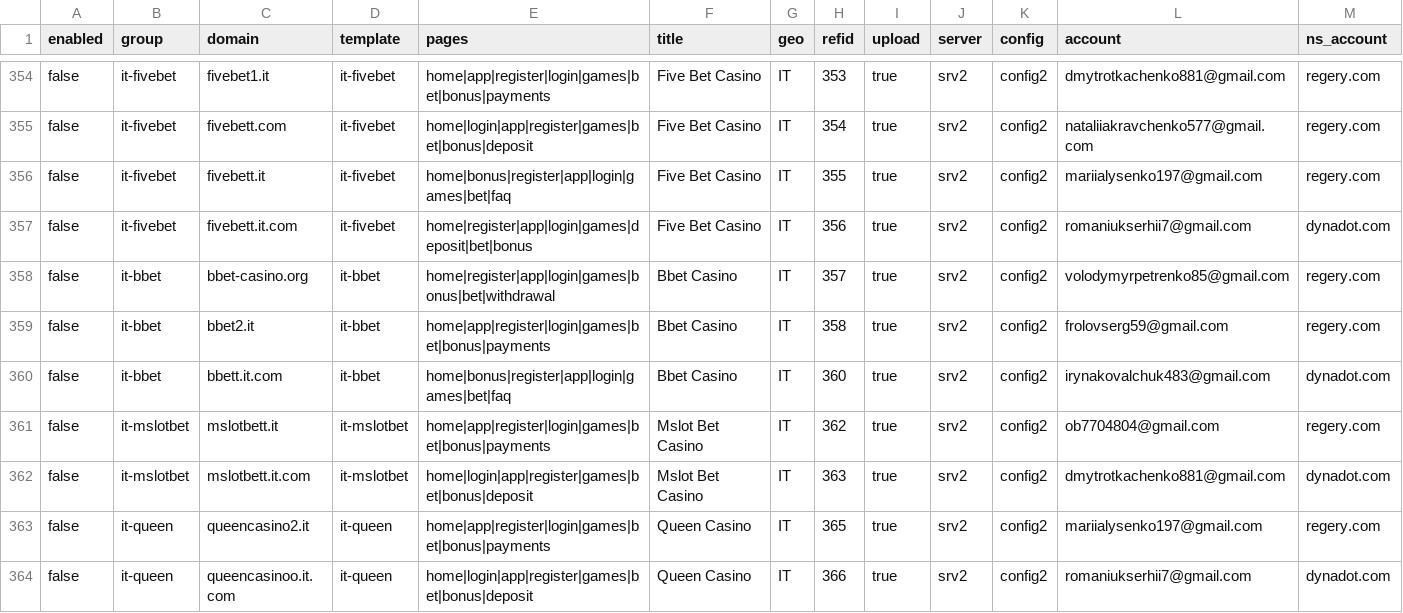
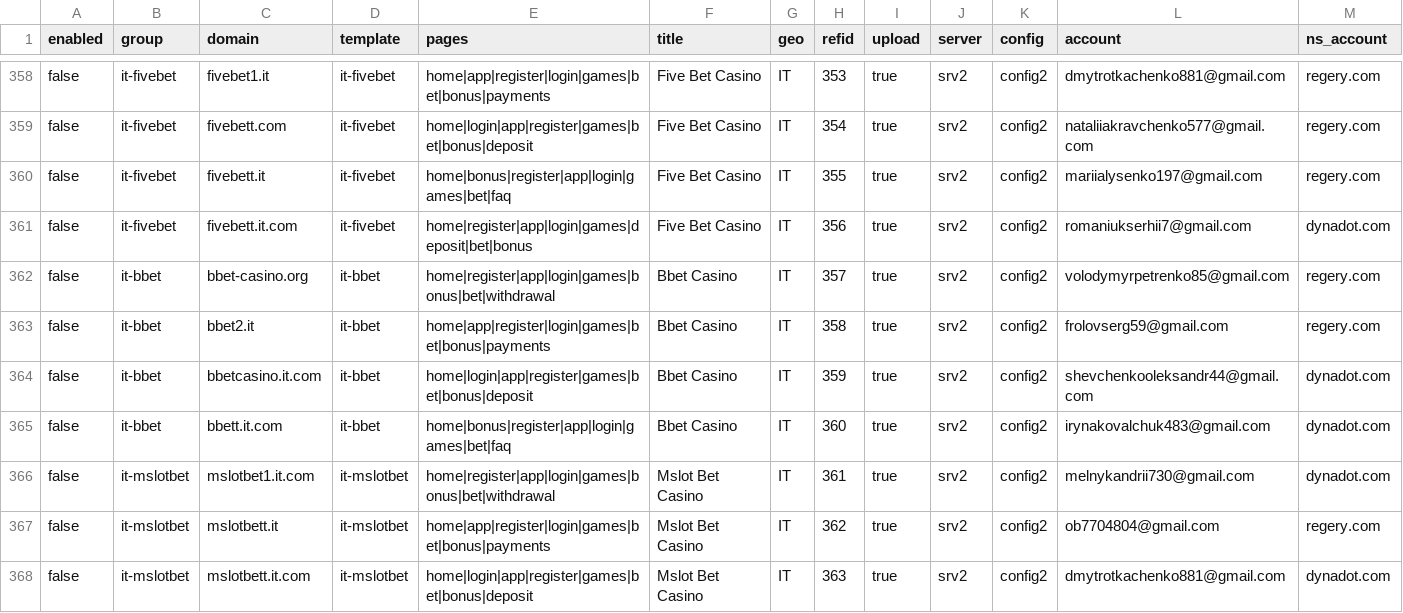
Before and after one commit to AlexanderBezugliy/checking-sites, a CSV file: sites.csv, drawn as a sheet; only a part is shown, gaps mark what is left out; the shorter side is filled out with more unchanged rows; rows hold the shown columns only; the diff covers the shown part only; the diff names each change by its address in the sheet, - before the commit and + after, or states it on an @@ line.

Commit message:
Rebuild the monitor list from sites.csv and drops.csv.
New money and drop hosts get uptime checks; npm run sync-sites repeats this after the next CSV drop.

```diff
--- a/sites.csv
+++ b/sites.csv
+row 364: false | it-bbet | bbetcasino.it.com | it-bbet | home|login|app|register|games|bet|bonus|deposit | Bbet Casino | IT | 359 | true | srv2 | config2 | shevchenkooleksandr44@gmail.com | dynadot.com
+row 366: false | it-mslotbet | mslotbet1.it.com | it-mslotbet | home|register|app|login|games|bonus|bet|withdrawal | Mslot Bet Casino | IT | 361 | true | srv2 | config2 | melnykandrii730@gmail.com | dynadot.com
```
Also changed, not shown: 5 added rows elsewhere in this file, 7 other files.
